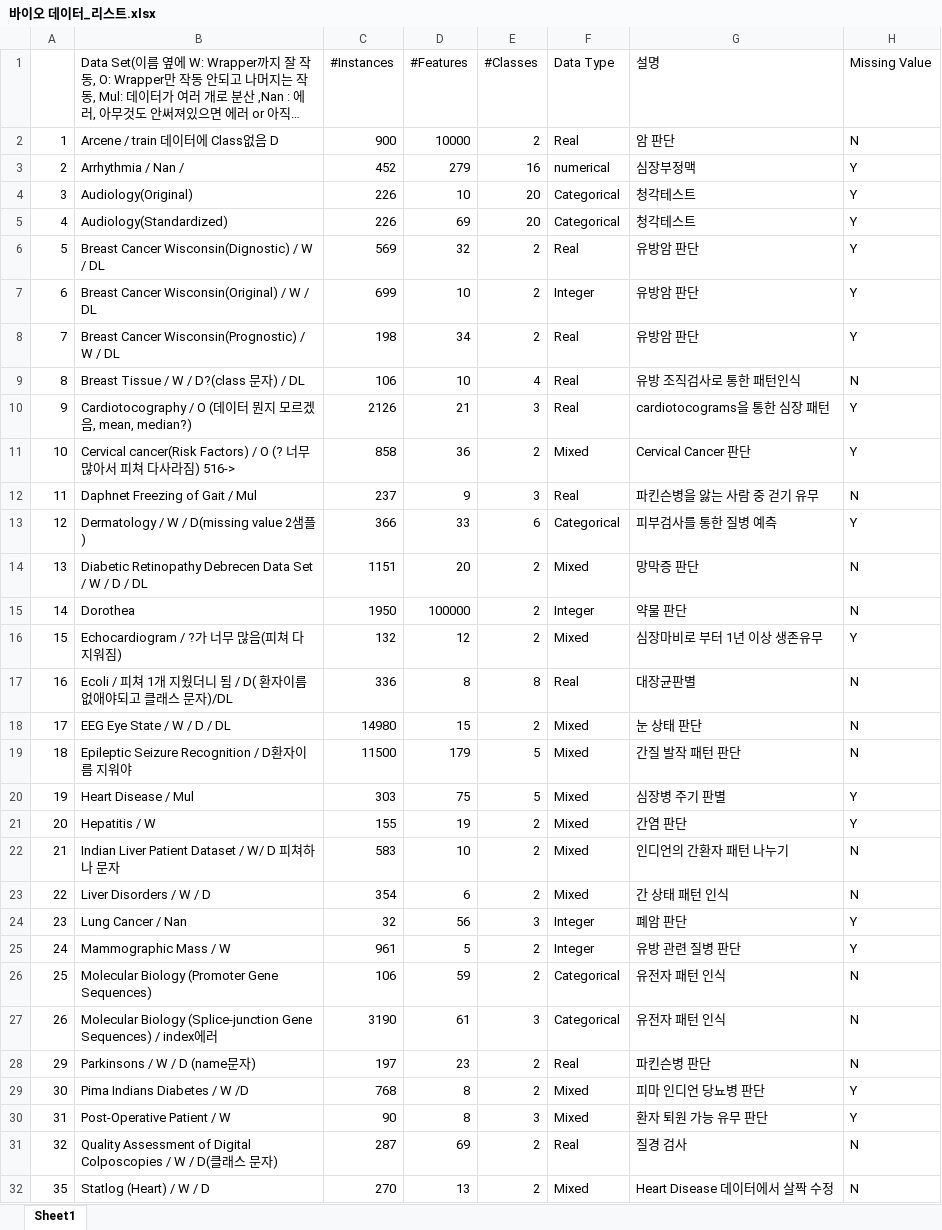
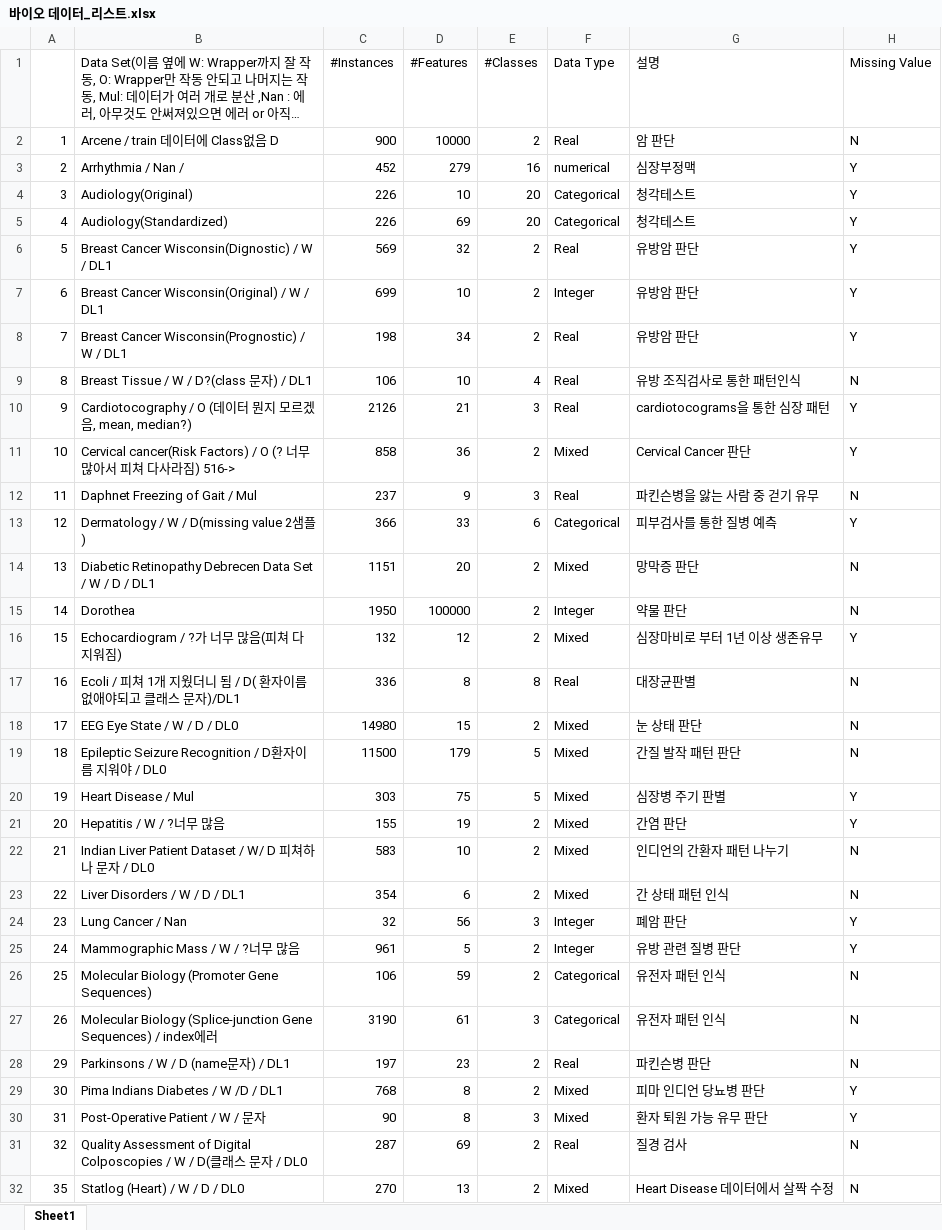
Before and after one commit to DJLee68/Bioinformatics_AI, an Excel workbook: 바이오 데이터_리스트.xlsx, sheet Sheet1, drawn as a sheet; only a part is shown; long unchanged cells end in …; values as stored, in another font and other column widths than the file's, no borders; the diff covers the shown part only; the diff names each change by its address in the sheet, - before the commit and + after, or states it on an @@ line.

```diff
--- a/바이오 데이터_리스트.xlsx (sheet Sheet1)
+++ b/바이오 데이터_리스트.xlsx (sheet Sheet1)
-B6: Breast Cancer Wisconsin(Dignostic) / W / DL
+B6: Breast Cancer Wisconsin(Dignostic) / W / DL1
-B7: Breast Cancer Wisconsin(Original) / W / DL
+B7: Breast Cancer Wisconsin(Original) / W / DL1
-B8: Breast Cancer Wisconsin(Prognostic) / W / DL
+B8: Breast Cancer Wisconsin(Prognostic) / W / DL1
-B9: Breast Tissue / W / D?(class 문자) / DL
+B9: Breast Tissue / W / D?(class 문자) / DL1
-B14: …D / DL
+B14: …D / DL1
-B17: …스 문자)/DL
+B17: …스 문자)/DL1
-B18: EEG Eye State / W / D / DL
+B18: EEG Eye State / W / D / DL0
-B19: Epileptic Seizure Recognition / D환자이름 지워야
+B19: Epileptic Seizure Recognition / D환자이름 지워야 / DL0
-B21: Hepatitis / W
+B21: Hepatitis / W / ?너무 많음
-B22: …문자
+B22: …문자 / DL0
-B23: Liver Disorders / W / D
+B23: Liver Disorders / W / D / DL1
-B25: Mammographic Mass / W
+B25: Mammographic Mass / W / ?너무 많음
-B28: Parkinsons / W / D (name문자)
+B28: Parkinsons / W / D (name문자) / DL1
-B29: Pima Indians Diabetes / W /D
+B29: Pima Indians Diabetes / W /D / DL1
-B30: Post-Operative Patient / W
+B30: Post-Operative Patient / W / 문자
-B31: …문자)
+B31: …문자 / DL0
-B32: Statlog (Heart) / W / D
+B32: Statlog (Heart) / W / D / DL0
```
Also changed, not shown: 2 edited cells elsewhere in this sheet, 9 other files.
